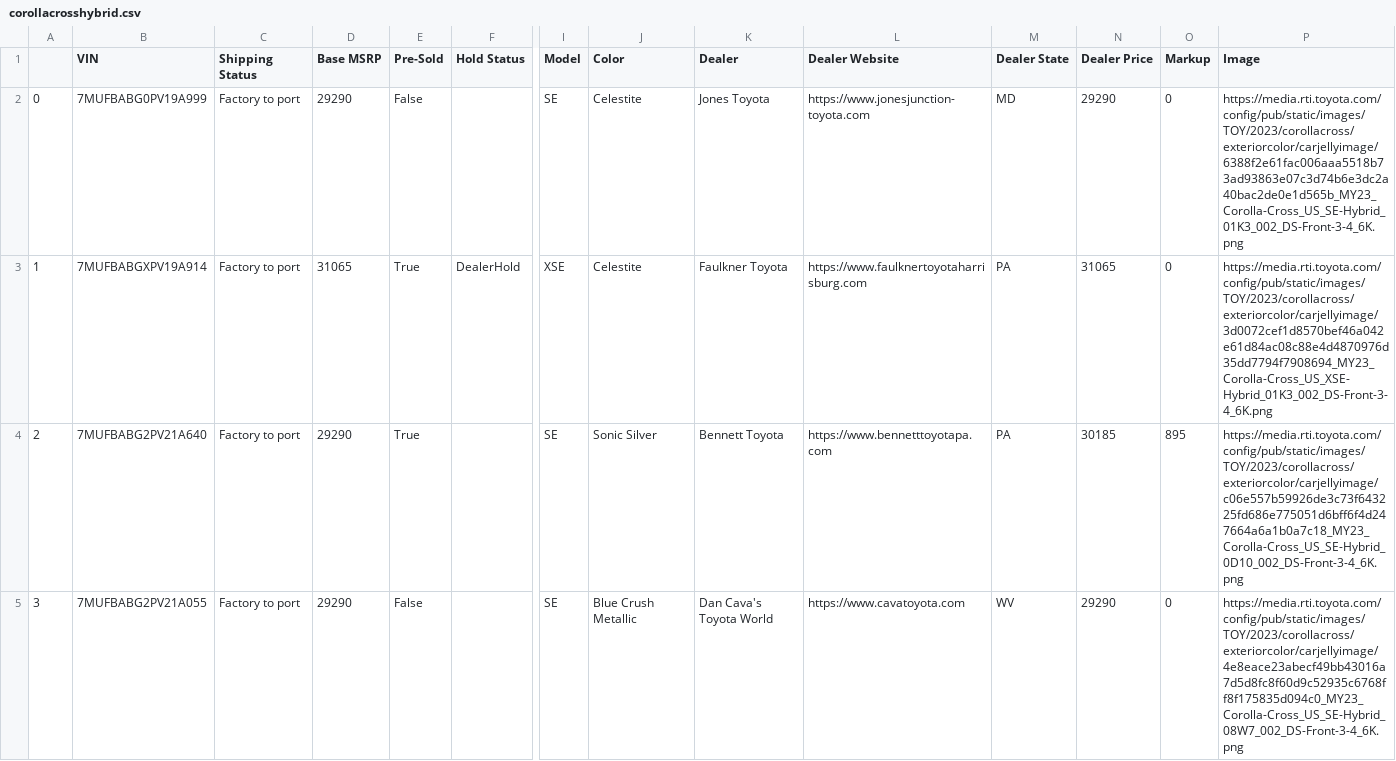
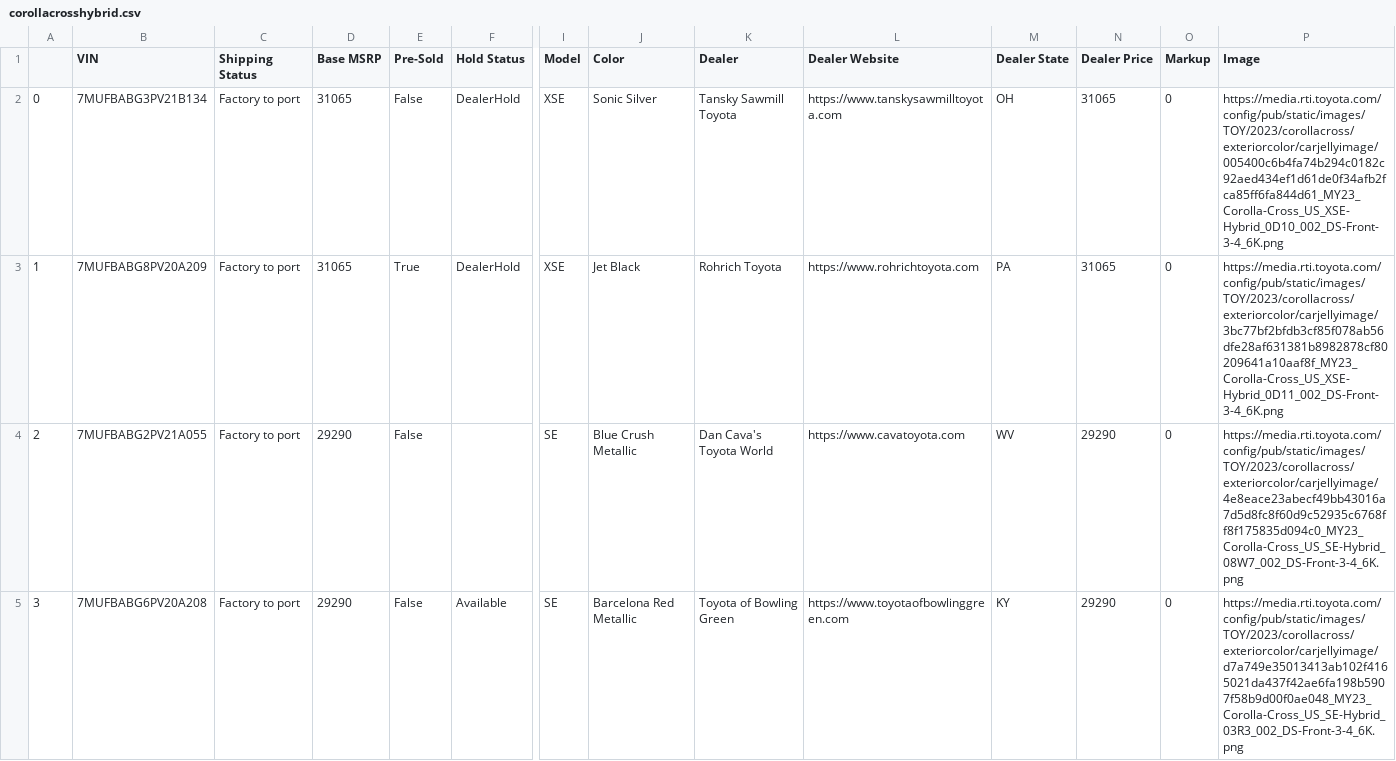
Before and after one commit to major/yotagrabber, a CSV file: output/corollacrosshybrid.csv, drawn as a sheet; only a part is shown, gaps mark what is left out; the diff covers the shown part only; the diff names each change by its address in the sheet, - before the commit and + after, or states it on an @@ line.

Commit message:
Updating corollacrosshybrid vehicle data: Wed Apr 26 20:47:18 UTC 2023

```diff
--- a/output/corollacrosshybrid.csv
+++ b/output/corollacrosshybrid.csv
-B2 (VIN): 7MUFBABG0PV19A999
+B2 (VIN): 7MUFBABG3PV21B134
-D2 (Base MSRP): 29290
+D2 (Base MSRP): 31065
-F2 (Hold Status): (empty)
+F2 (Hold Status): DealerHold
-I2 (Model): SE
+I2 (Model): XSE
-J2 (Color): Celestite
+J2 (Color): Sonic Silver
-K2 (Dealer): Jones Toyota
+K2 (Dealer): Tansky Sawmill Toyota
-L2 (Dealer Website): https://www.jonesjunction-toyota.com
+L2 (Dealer Website): https://www.tanskysawmilltoyota.com
-M2 (Dealer State): MD
+M2 (Dealer State): OH
-N2 (Dealer Price): 29290
+N2 (Dealer Price): 31065
-P2 (Image): https://media.rti.toyota.com/config/pub/static/images/TOY/2023/corollacross/exteriorcolor/carjellyimage/6388f2e61fac006aaa5518b73ad93863e07c3d74b6e3dc2a40bac2de0e1d565b_MY23_Corolla-Cross_US_SE-Hybrid_01K3_002_DS-Front-3-4_6K.png
+P2 (Image): https://media.rti.toyota.com/config/pub/static/images/TOY/2023/corollacross/exteriorcolor/carjellyimage/005400c6b4fa74b294c0182c92aed434ef1d61de0f34afb2fca85ff6fa844d61_MY23_Corolla-Cross_US_XSE-Hybrid_0D10_002_DS-Front-3-4_6K.png
-B3 (VIN): 7MUFBABGXPV19A914
+B3 (VIN): 7MUFBABG8PV20A209
-J3 (Color): Celestite
+J3 (Color): Jet Black
-K3 (Dealer): Faulkner Toyota
+K3 (Dealer): Rohrich Toyota
-L3 (Dealer Website): https://www.faulknertoyotaharrisburg.com
+L3 (Dealer Website): https://www.rohrichtoyota.com
-P3 (Image): https://media.rti.toyota.com/config/pub/static/images/TOY/2023/corollacross/exteriorcolor/carjellyimage/3d0072cef1d8570bef46a042e61d84ac08c88e4d4870976d35dd7794f7908694_MY23_Corolla-Cross_US_XSE-Hybrid_01K3_002_DS-Front-3-4_6K.png
+P3 (Image): https://media.rti.toyota.com/config/pub/static/images/TOY/2023/corollacross/exteriorcolor/carjellyimage/3bc77bf2bfdb3cf85f078ab56dfe28af631381b8982878cf80209641a10aaf8f_MY23_Corolla-Cross_US_XSE-Hybrid_0D11_002_DS-Front-3-4_6K.png
-B4 (VIN): 7MUFBABG2PV21A640
+B4 (VIN): 7MUFBABG2PV21A055
-E4 (Pre-Sold): True
+E4 (Pre-Sold): False
-J4 (Color): Sonic Silver
+J4 (Color): Blue Crush Metallic
-K4 (Dealer): Bennett Toyota
+K4 (Dealer): Dan Cava's Toyota World
-L4 (Dealer Website): https://www.bennetttoyotapa.com
+L4 (Dealer Website): https://www.cavatoyota.com
-M4 (Dealer State): PA
+M4 (Dealer State): WV
-N4 (Dealer Price): 30185
+N4 (Dealer Price): 29290
-O4 (Markup): 895
+O4 (Markup): 0
-P4 (Image): https://media.rti.toyota.com/config/pub/static/images/TOY/2023/corollacross/exteriorcolor/carjellyimage/c06e557b59926de3c73f643225fd686e775051d6bff6f4d247664a6a1b0a7c18_MY23_Corolla-Cross_US_SE-Hybrid_0D10_002_DS-Front-3-4_6K.png
+P4 (Image): https://media.rti.toyota.com/config/pub/static/images/TOY/2023/corollacross/exteriorcolor/carjellyimage/4e8eace23abecf49bb43016a7d5d8fc8f60d9c52935c6768ff8f175835d094c0_MY23_Corolla-Cross_US_SE-Hybrid_08W7_002_DS-Front-3-4_6K.png
-B5 (VIN): 7MUFBABG2PV21A055
+B5 (VIN): 7MUFBABG6PV20A208
-F5 (Hold Status): (empty)
+F5 (Hold Status): Available
-J5 (Color): Blue Crush Metallic
+J5 (Color): Barcelona Red Metallic
-K5 (Dealer): Dan Cava's Toyota World
+K5 (Dealer): Toyota of Bowling Green
-L5 (Dealer Website): https://www.cavatoyota.com
+L5 (Dealer Website): https://www.toyotaofbowlinggreen.com
-M5 (Dealer State): WV
+M5 (Dealer State): KY
-P5 (Image): https://media.rti.toyota.com/config/pub/static/images/TOY/2023/corollacross/exteriorcolor/carjellyimage/4e8eace23abecf49bb43016a7d5d8fc8f60d9c52935c6768ff8f175835d094c0_MY23_Corolla-Cross_US_SE-Hybrid_08W7_002_DS-Front-3-4_6K.png
+P5 (Image): https://media.rti.toyota.com/config/pub/static/images/TOY/2023/corollacross/exteriorcolor/carjellyimage/d7a749e35013413ab102f4165021da437f42ae6fa198b5907f58b9d00f0ae048_MY23_Corolla-Cross_US_SE-Hybrid_03R3_002_DS-Front-3-4_6K.png
```
Also changed, not shown: 95 edited cells elsewhere in this file, 1 other file.
